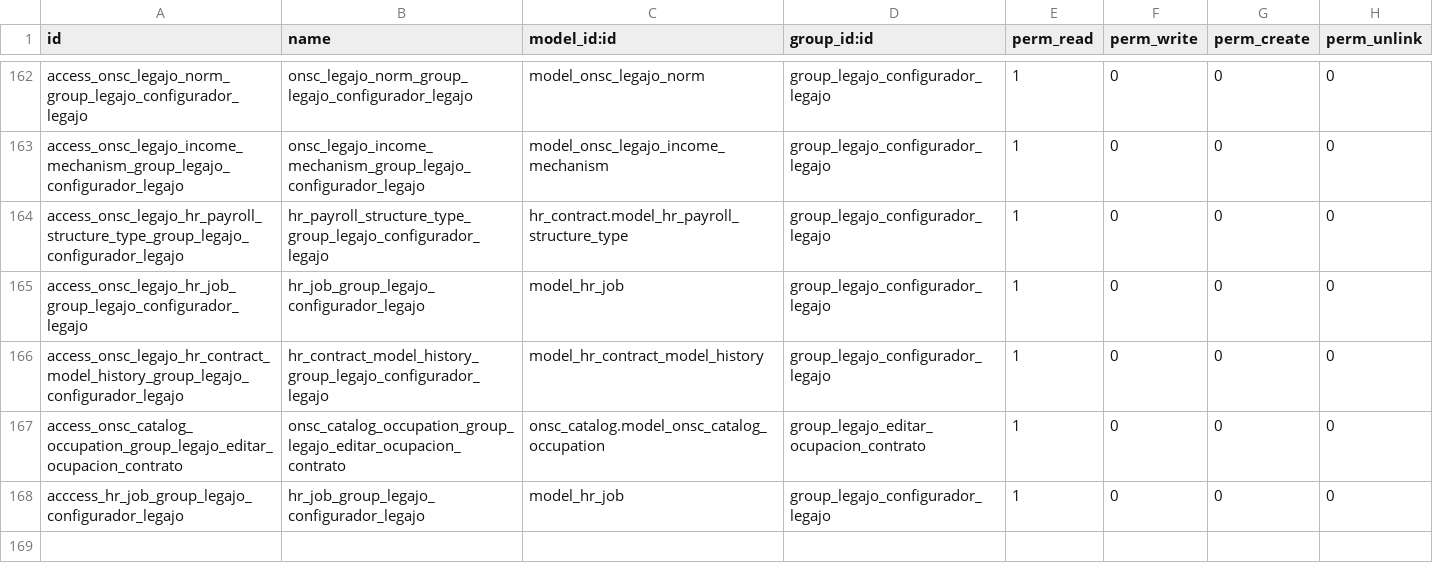
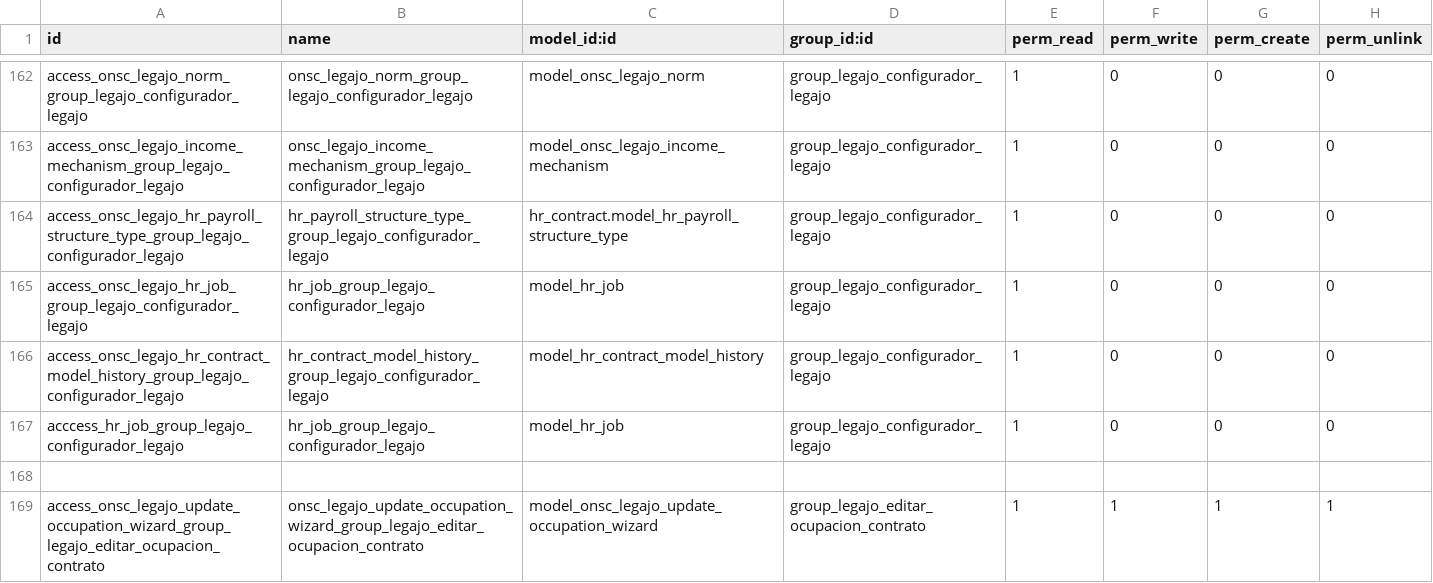
Before and after one commit to AtelUruguay/ONSC, a CSV file: onsc_legajo/security/ir.model.access.csv, drawn as a sheet; only a part is shown, gaps mark what is left out; removed rows and columns are numbered as before the commit, all else as after; the diff names each change by its address in the sheet, - before the commit and + after, or states it on an @@ line.

Commit message:
[ADD][LEGAJO][PS07 10957] LEG_2.5_01 Crear Menú Legajos

```diff
--- a/onsc_legajo/security/ir.model.access.csv
+++ b/onsc_legajo/security/ir.model.access.csv
-row 167: access_onsc_catalog_occupation_group_legajo_editar_ocupacion_contrato | onsc_catalog_occupation_group_legajo_editar_ocupacion_contrato | onsc_catalog.model_onsc_catalog_occupation | group_legajo_editar_ocupacion_contrato | 1 | 0 | 0 | 0
+row 168: (empty)
+row 169: access_onsc_legajo_update_occupation_wizard_group_legajo_editar_ocupacion_contrato | onsc_legajo_update_occupation_wizard_group_legajo_editar_ocupacion_contrato | model_onsc_legajo_update_occupation_wizard | group_legajo_editar_ocupacion_contrato | 1 | 1 | 1 | 1
```
Also changed, not shown: 7 other files.
